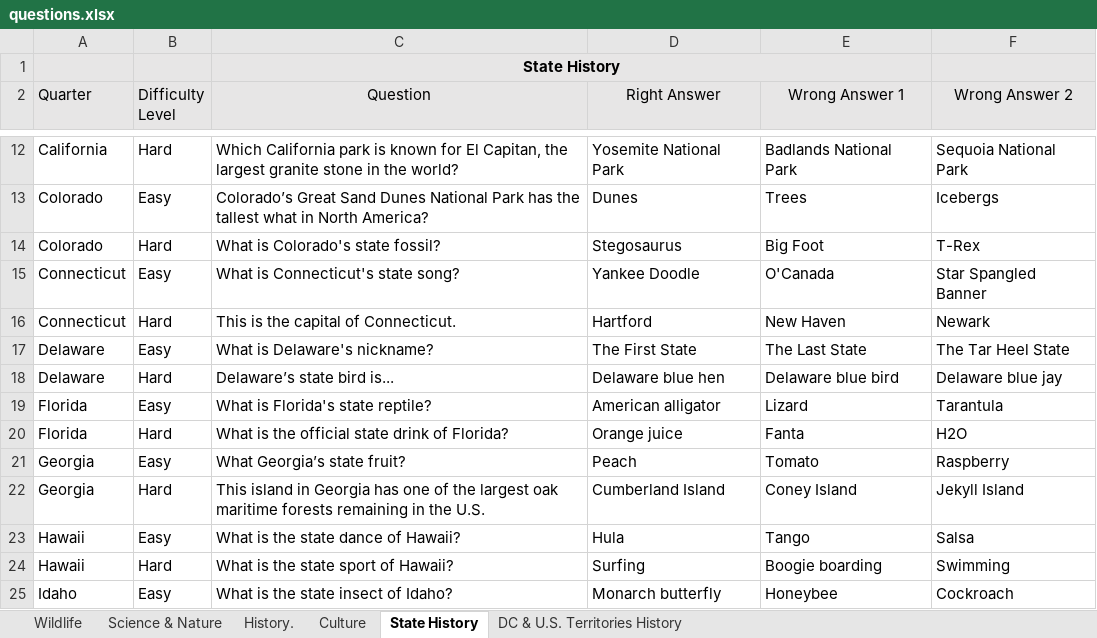
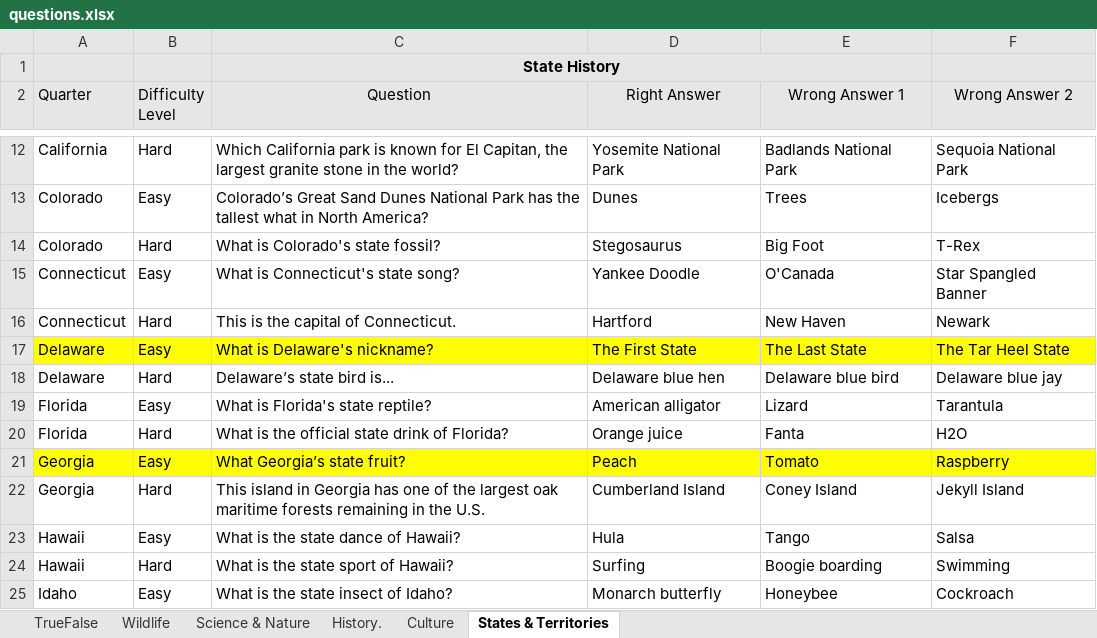
Before and after one commit to sFrady20/coined, an Excel workbook: public/questions.xlsx, sheet States & Territories, drawn as a sheet; only a part is shown, gaps mark what is left out; values as stored, in another font and other column widths than the file's, no borders; the diff covers the shown part only; the diff names each change by its address in the sheet, - before the commit and + after, or states it on an @@ line.

```diff
--- a/public/questions.xlsx (sheet States & Territories)
+++ b/public/questions.xlsx (sheet States & Territories)
-sheet tab: State History
+sheet tab: States & Territories
-sheet tab: DC & U.S. Territories History
+sheet tab: TrueFalse
@@ sheet tab order changed: TrueFalse | Wildlife | Science & Nature | History. | Culture | States & Territories @@
-A17:F17 fill: none
+A17:F17 fill: #FFFF00
-A21:F21 fill: none
+A21:F21 fill: #FFFF00
```
Also changed, not shown: 24 added rows and cell formats elsewhere in this sheet, sheet TrueFalse, sheet Science & Nature, sheet History., sheet Culture, sheet Wildlife, 49 other files.
